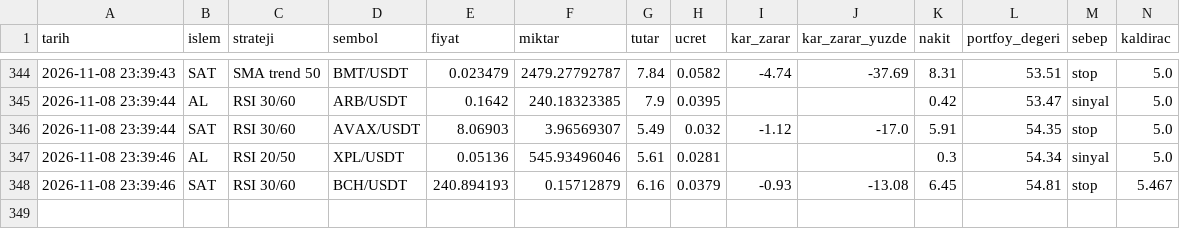
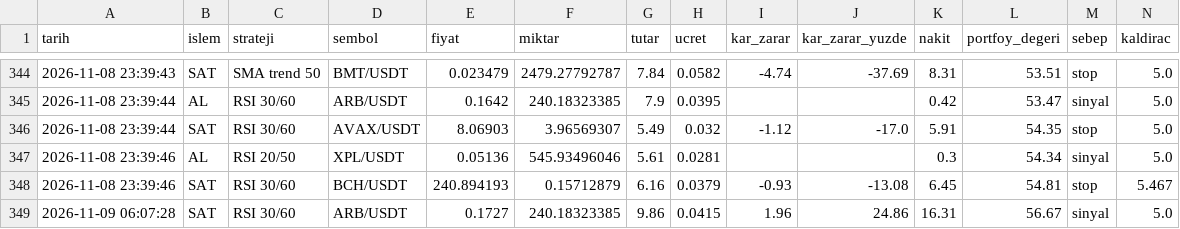
Before and after one commit to KaanBozogluIS/trade-ajani, a CSV file: kaan_trade_panel/cikti/sanal_trader/islemler.csv, drawn as a sheet; only a part is shown, gaps mark what is left out.

```diff
--- a/kaan_trade_panel/cikti/sanal_trader/islemler.csv
+++ b/kaan_trade_panel/cikti/sanal_trader/islemler.csv
@@ -348 +348,2 @@ tarih,islem,strateji,sembol,fiyat,miktar,tutar,ucret,kar_zarar,kar_zarar_yuzde,n
 2026-11-08 23:39:46,SAT,RSI 30/60,BCH/USDT,240.894193,0.15712879,6.16,0.0379,-0.93,-13.08,6.45,54.81,stop,5.467
+2026-11-09 06:07:28,SAT,RSI 30/60,ARB/USDT,0.1727,240.18323385,9.86,0.0415,1.96,24.86,16.31,56.67,sinyal,5.0
```
Also changed, not shown: 5 other files.
